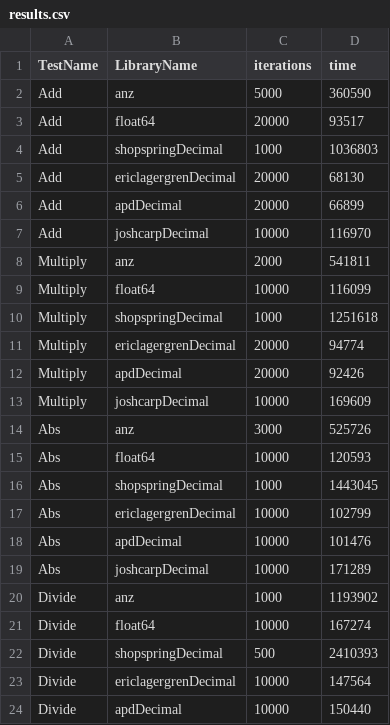
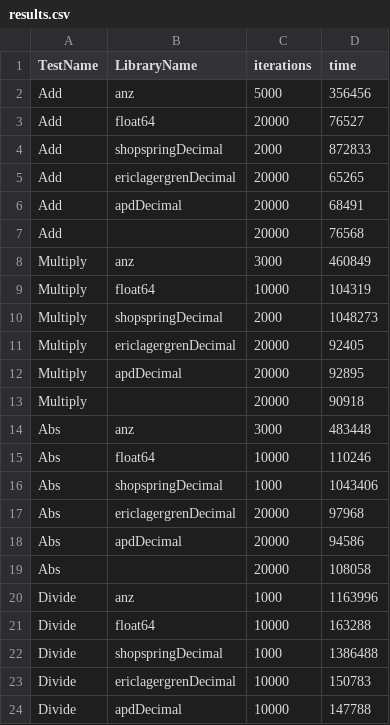
Before and after one commit to Joshcarp/go_present_template, a CSV file: examples/benchmark/results.csv, drawn as a sheet; only a part is shown; the diff covers the shown part only.

Commit message:
Regenerate results

```diff
--- a/examples/benchmark/results.csv
+++ b/examples/benchmark/results.csv
@@ -1,24 +1,24 @@
 TestName,LibraryName,iterations,time
-Add,anz,5000,360590
-Add,float64,20000,93517
-Add,shopspringDecimal,1000,1036803
-Add,ericlagergrenDecimal,20000,68130
-Add,apdDecimal,20000,66899
-Add,joshcarpDecimal,10000,116970
-Multiply,anz,2000,541811
-Multiply,float64,10000,116099
-Multiply,shopspringDecimal,1000,1251618
-Multiply,ericlagergrenDecimal,20000,94774
-Multiply,apdDecimal,20000,92426
-Multiply,joshcarpDecimal,10000,169609
-Abs,anz,3000,525726
-Abs,float64,10000,120593
-Abs,shopspringDecimal,1000,1443045
-Abs,ericlagergrenDecimal,10000,102799
-Abs,apdDecimal,10000,101476
-Abs,joshcarpDecimal,10000,171289
-Divide,anz,1000,1193902
-Divide,float64,10000,167274
-Divide,shopspringDecimal,500,2410393
-Divide,ericlagergrenDecimal,10000,147564
-Divide,apdDecimal,10000,150440
+Add,anz,5000,356456
+Add,float64,20000,76527
+Add,shopspringDecimal,2000,872833
+Add,ericlagergrenDecimal,20000,65265
+Add,apdDecimal,20000,68491
+Add,,20000,76568
+Multiply,anz,3000,460849
+Multiply,float64,10000,104319
+Multiply,shopspringDecimal,2000,1048273
+Multiply,ericlagergrenDecimal,20000,92405
+Multiply,apdDecimal,20000,92895
+Multiply,,20000,90918
+Abs,anz,3000,483448
+Abs,float64,10000,110246
+Abs,shopspringDecimal,1000,1043406
+Abs,ericlagergrenDecimal,20000,97968
+Abs,apdDecimal,20000,94586
+Abs,,20000,108058
+Divide,anz,1000,1163996
+Divide,float64,10000,163288
+Divide,shopspringDecimal,1000,1386488
+Divide,ericlagergrenDecimal,10000,150783
+Divide,apdDecimal,10000,147788
```
Also changed, not shown: 2 edited cells elsewhere in this file, 1 other file.
